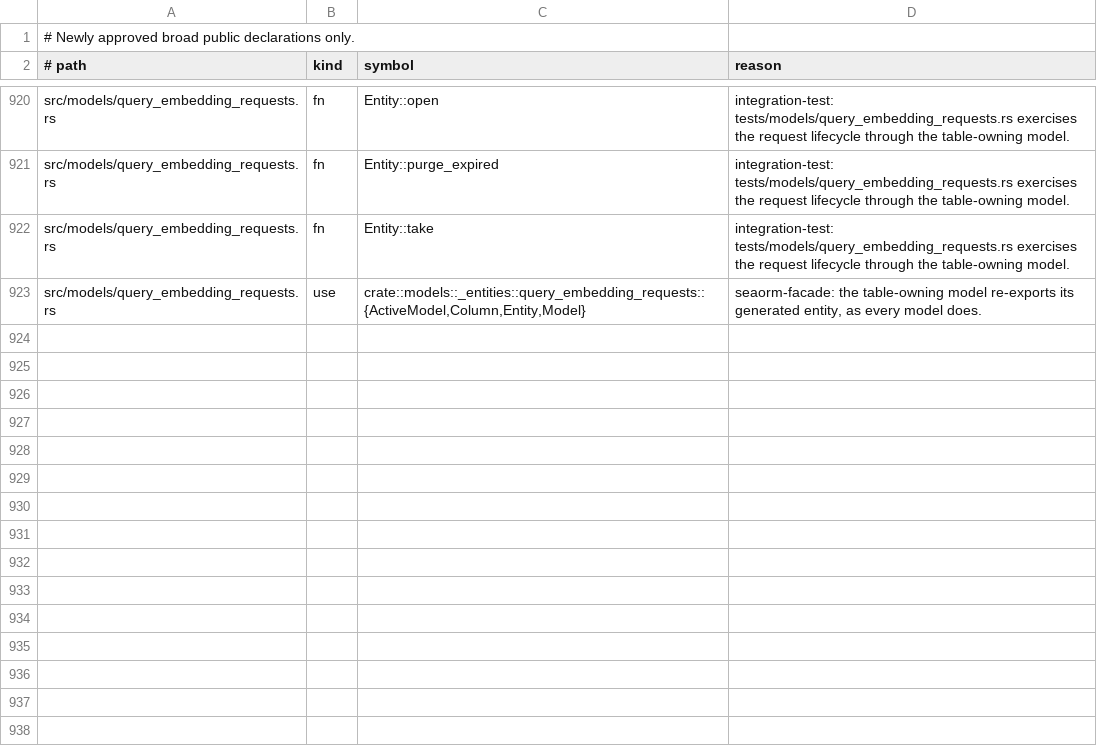
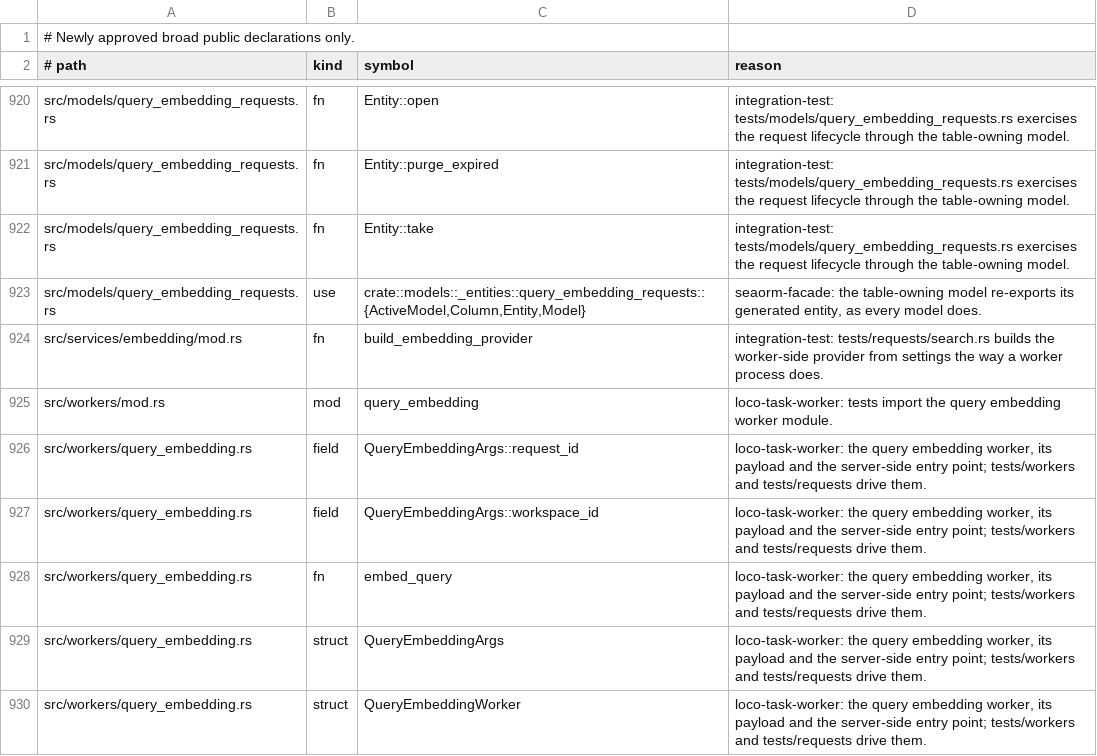
Before and after one commit to yorishiro-ai/yorishiro, a TSV file: scripts/public_api_allowlist.tsv, drawn as a sheet; only a part is shown, gaps mark what is left out.

Commit message:
feat: embed search queries on a worker through the request table
REST and MCP search enqueue a query embedding job and poll its request row for a bounded time. A dedicated worker in the community registry embeds the query and stores a width-checked vector; a timeout is a 503 with a retry hint and never a lexical fallback.

```diff
--- a/scripts/public_api_allowlist.tsv
+++ b/scripts/public_api_allowlist.tsv
@@ -923 +923,8 @@ src/models/query_embedding_requests.rs	fn	Entity::take	integration-test: tests/m
 src/models/query_embedding_requests.rs	use	crate::models::_entities::query_embedding_requests::{ActiveModel,Column,Entity,Model}	seaorm-facade: the table-owning model re-exports its generated entity, as every model does.
+src/services/embedding/mod.rs	fn	build_embedding_provider	integration-test: tests/requests/search.rs builds the worker-side provider from settings the way a worker process does.
+src/workers/mod.rs	mod	query_embedding	loco-task-worker: tests import the query embedding worker module.
+src/workers/query_embedding.rs	field	QueryEmbeddingArgs::request_id	loco-task-worker: the query embedding worker, its payload and the server-side entry point; tests/workers and tests/requests drive them.
+src/workers/query_embedding.rs	field	QueryEmbeddingArgs::workspace_id	loco-task-worker: the query embedding worker, its payload and the server-side entry point; tests/workers and tests/requests drive them.
+src/workers/query_embedding.rs	fn	embed_query	loco-task-worker: the query embedding worker, its payload and the server-side entry point; tests/workers and tests/requests drive them.
+src/workers/query_embedding.rs	struct	QueryEmbeddingArgs	loco-task-worker: the query embedding worker, its payload and the server-side entry point; tests/workers and tests/requests drive them.
+src/workers/query_embedding.rs	struct	QueryEmbeddingWorker	loco-task-worker: the query embedding worker, its payload and the server-side entry point; tests/workers and tests/requests drive them.
```
Also changed, not shown: 18 other files.
